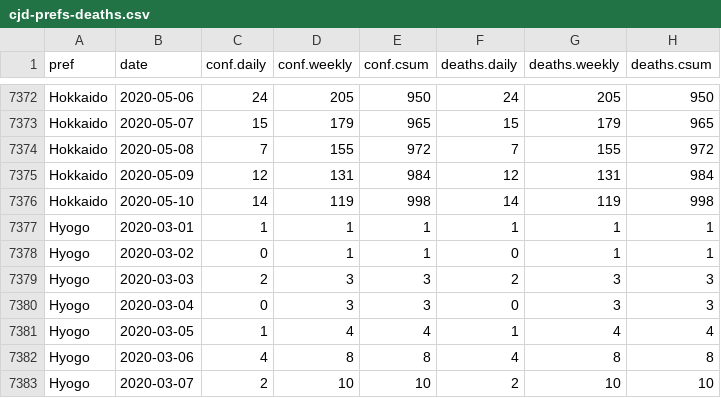
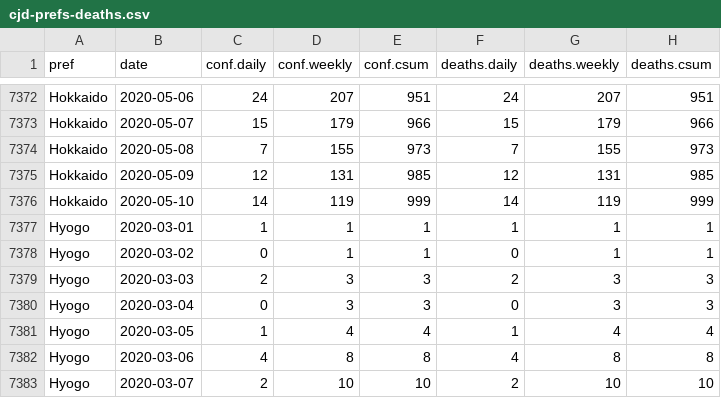
Before and after one commit to graphy-covidjp/xgraphy-covidjp.github.io, a CSV file: csv/cjd-prefs-deaths.csv, drawn as a sheet; only a part is shown, gaps mark what is left out; the diff covers the shown part only; the diff names each change by its address in the sheet, - before the commit and + after, or states it on an @@ line.

```diff
--- a/csv/cjd-prefs-deaths.csv
+++ b/csv/cjd-prefs-deaths.csv
-D7372 (conf.weekly): 205
+D7372 (conf.weekly): 207
-E7372 (conf.csum): 950
+E7372 (conf.csum): 951
-G7372 (deaths.weekly): 205
+G7372 (deaths.weekly): 207
-H7372 (deaths.csum): 950
+H7372 (deaths.csum): 951
-E7373 (conf.csum): 965
+E7373 (conf.csum): 966
-H7373 (deaths.csum): 965
+H7373 (deaths.csum): 966
-E7374 (conf.csum): 972
+E7374 (conf.csum): 973
-H7374 (deaths.csum): 972
+H7374 (deaths.csum): 973
-E7375 (conf.csum): 984
+E7375 (conf.csum): 985
-H7375 (deaths.csum): 984
+H7375 (deaths.csum): 985
-E7376 (conf.csum): 998
+E7376 (conf.csum): 999
-H7376 (deaths.csum): 998
+H7376 (deaths.csum): 999
```
Also changed, not shown: 3 added rows, 3 removed rows and 56 edited cells elsewhere in this file, 44 other files.
